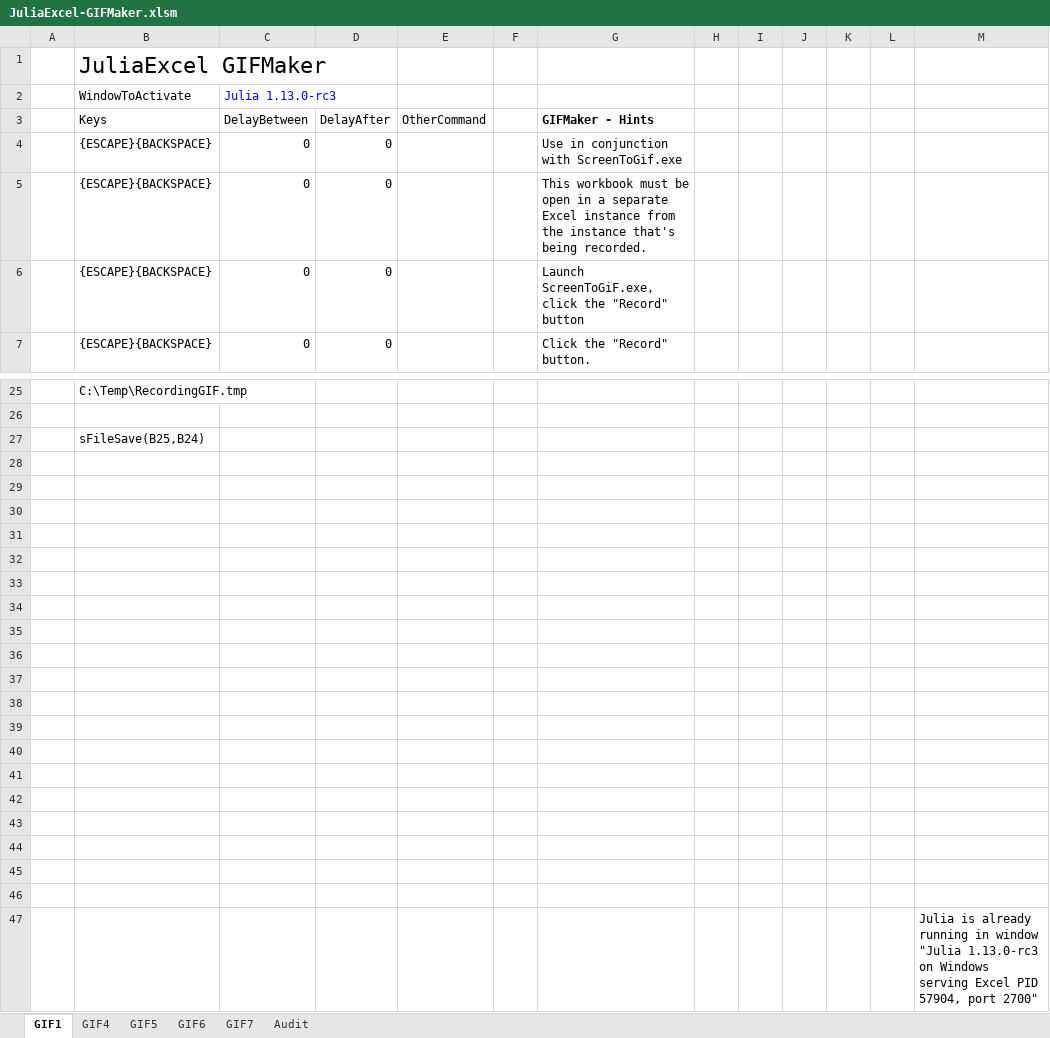
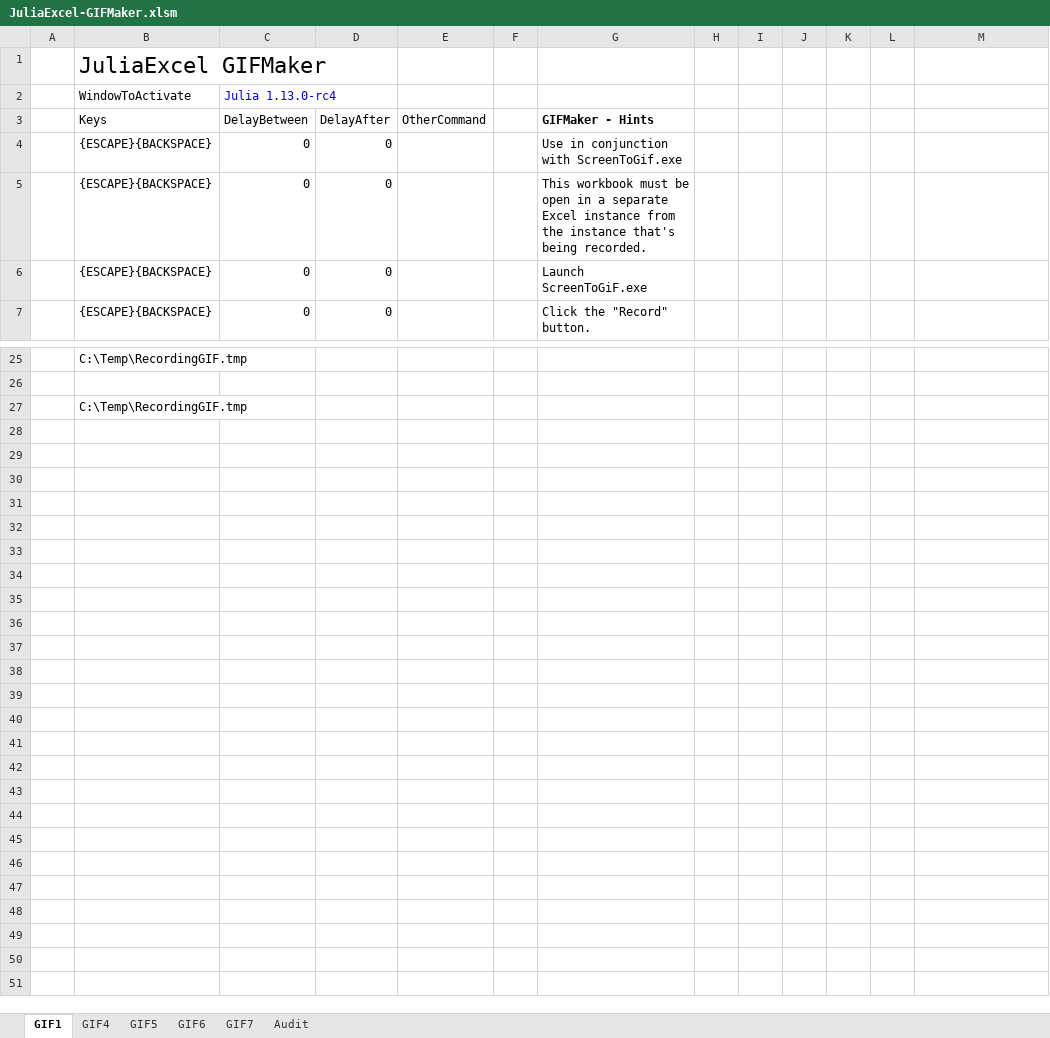
Before and after one commit to PGS62/JuliaExcel.jl, an Excel workbook: workbooks/JuliaExcel-GIFMaker.xlsm, sheet GIF1, drawn as a sheet; only a part is shown, gaps mark what is left out; values as stored, in another font and other column widths than the file's, no borders; charts and pictures not drawn; the diff names each change by its address in the sheet, - before the commit and + after, or states it on an @@ line.

Commit message:
Update JuliaExcel-GIFMaker.xlsm

```diff
--- a/workbooks/JuliaExcel-GIFMaker.xlsm (sheet GIF1)
+++ b/workbooks/JuliaExcel-GIFMaker.xlsm (sheet GIF1)
-C2 (DelayBetween): Julia 1.13.0-rc3
+C2 (DelayBetween): Julia 1.13.0-rc4
-G6 (GIFMaker - Hints): Launch ScreenToGiF.exe, click the "Record" button
+G6 (GIFMaker - Hints): Launch ScreenToGiF.exe
-B27 (Keys): sFileSave(B25,B24)
+B27 (Keys): C:\Temp\RecordingGIF.tmp
-row 28: (empty)
-row 29: (empty)
-row 30: (empty)
-row 31: (empty)
-row 32: (empty)
-row 33: (empty)
-row 34: (empty)
-row 35: (empty)
-row 36: (empty)
-row 37: (empty)
-row 38: (empty)
-row 39: (empty)
-row 40: (empty)
-row 41: (empty)
-row 42: (empty)
-row 43: (empty)
-row 44: (empty)
-row 45: (empty)
-row 46: (empty)
-row 47:  |  |  |  |  |  |  |  |  |  |  |  | Julia is already running in window "Julia 1.13.0-rc3 on Windows serving Excel PID 57904, port 2700"
```
Also changed, not shown: sheet Audit, charts or pictures.
